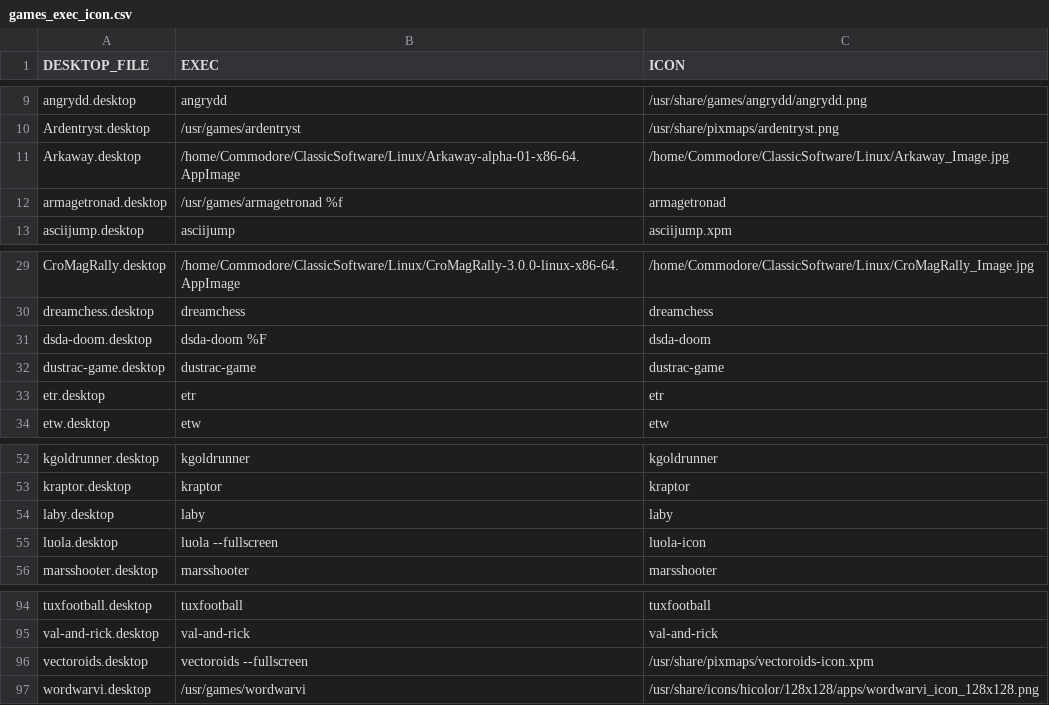
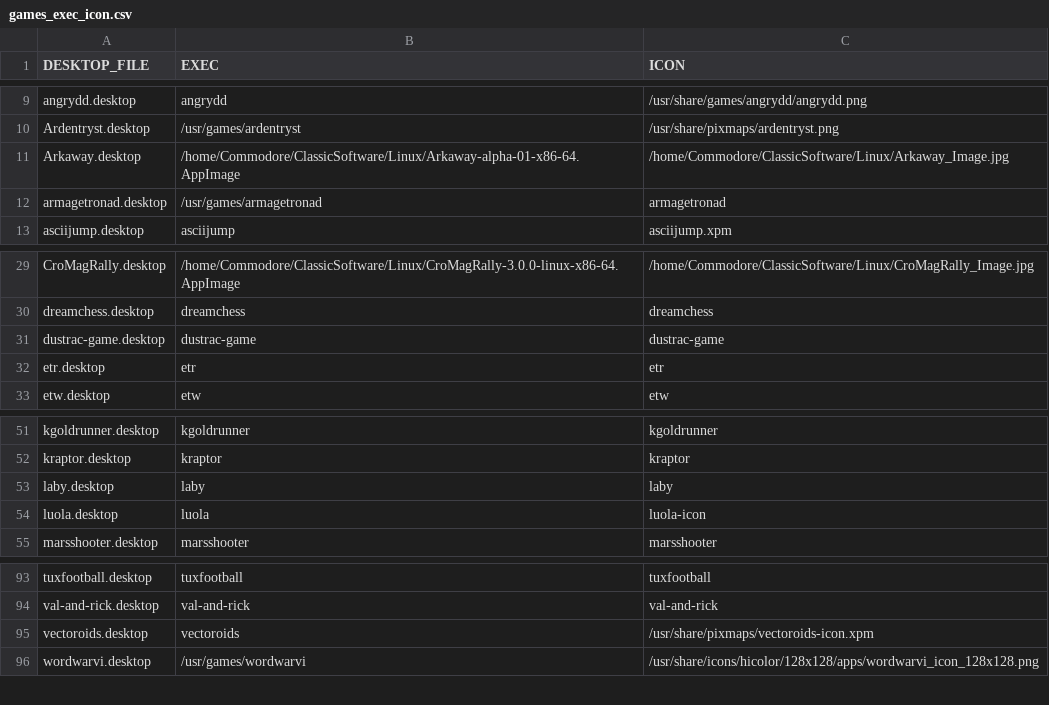
Before and after one commit to notbigmuzzy/simpleqt_game_launcher, a CSV file: games_exec_icon.csv, drawn as a sheet; only a part is shown, gaps mark what is left out.

Commit message:
update game list

```diff
--- a/games_exec_icon.csv
+++ b/games_exec_icon.csv
@@ -11,3 +11,3 @@ DESKTOP_FILE,EXEC,ICON
 "Arkaway.desktop","/home/Commodore/ClassicSoftware/Linux/Arkaway-alpha-01-x86-64.AppImage","/home/Commodore/ClassicSoftware/Linux/Arkaway_Image.jpg"
-"armagetronad.desktop","/usr/games/armagetronad %f","armagetronad"
+"armagetronad.desktop","/usr/games/armagetronad","armagetronad"
 "asciijump.desktop","asciijump","asciijump.xpm"
@@ -30,3 +30,2 @@ DESKTOP_FILE,EXEC,ICON
 "dreamchess.desktop","dreamchess","dreamchess"
-"dsda-doom.desktop","dsda-doom %F","dsda-doom"
 "dustrac-game.desktop","dustrac-game","dustrac-game"
@@ -54,3 +53,3 @@ DESKTOP_FILE,EXEC,ICON
 "laby.desktop","laby","laby"
-"luola.desktop","luola --fullscreen","luola-icon"
+"luola.desktop","luola","luola-icon"
 "marsshooter.desktop","marsshooter","marsshooter"
@@ -95,3 +94,3 @@ DESKTOP_FILE,EXEC,ICON
 "val-and-rick.desktop","val-and-rick","val-and-rick"
-"vectoroids.desktop","vectoroids --fullscreen","/usr/share/pixmaps/vectoroids-icon.xpm"
+"vectoroids.desktop","vectoroids","/usr/share/pixmaps/vectoroids-icon.xpm"
 "wordwarvi.desktop","/usr/games/wordwarvi","/usr/share/icons/hicolor/128x128/apps/wordwarvi_icon_128x128.png"
```
